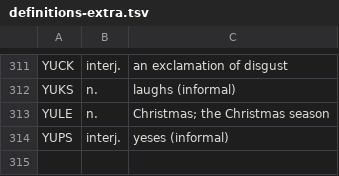
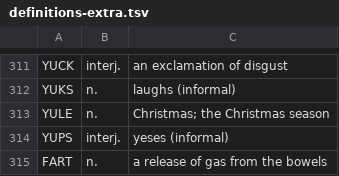
Before and after one commit to funklunsford/word-puzzle, a TSV file: data/definitions-extra.tsv, drawn as a sheet; only a part is shown, gaps mark what is left out; the diff names each change by its address in the sheet, - before the commit and + after, or states it on an @@ line.

```diff
--- a/data/definitions-extra.tsv
+++ b/data/definitions-extra.tsv
+row 315: FART | n. | a release of gas from the bowels
```
Also changed, not shown: 3 other files.
